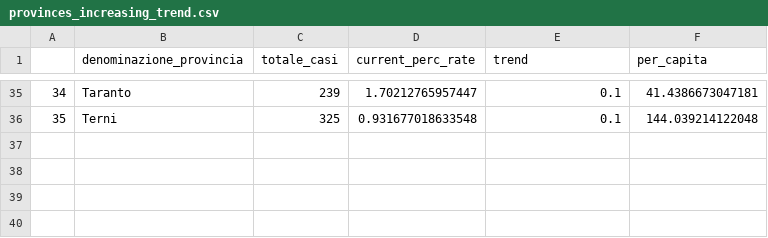
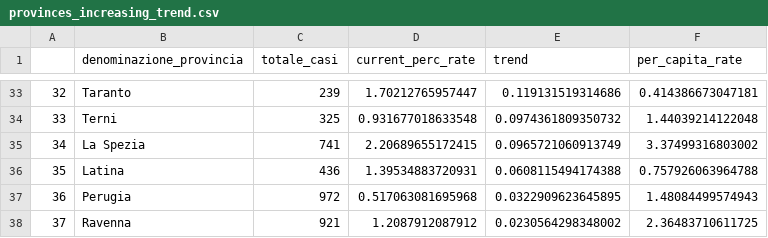
Before and after one commit to meredoschi/Italia-COVID-19, a CSV file: csv_exports/provinces_increasing_trend.csv, drawn as a sheet; only a part is shown, gaps mark what is left out; addresses are those after the commit; the diff covers the shown part only; the diff names each change by its address in the sheet, - before the commit and + after, or states it on an @@ line.

```diff
--- a/csv_exports/provinces_increasing_trend.csv
+++ b/csv_exports/provinces_increasing_trend.csv
-F1: per_capita
+F1: per_capita_rate
@@ column A renumbered between rows 15 and 34 @@
-E33 (trend): 0.1
+E33 (trend): 0.119131519314686
-F33 (per_capita_rate): 41.4386673047181
+F33 (per_capita_rate): 0.414386673047181
-E34 (trend): 0.1
+E34 (trend): 0.0974361809350732
-F34 (per_capita_rate): 144.039214122048
+F34 (per_capita_rate): 1.44039214122048
+row 35: 34 | La Spezia | 741 | 2.20689655172415 | 0.0965721060913749 | 3.37499316803002
+row 36: 35 | Latina | 436 | 1.39534883720931 | 0.0608115494174388 | 0.757926063964788
+row 37: 36 | Perugia | 972 | 0.517063081695968 | 0.0322909623645895 | 1.48084499574943
+row 38: 37 | Ravenna | 921 | 1.2087912087912 | 0.0230564298348002 | 2.36483710611725
```
Also changed, not shown: 6 added rows, 8 removed rows and 50 edited cells elsewhere in this file, csv_exports/provinces_declining_trend.csv, csv_exports/provinces_latest.csv, 8 other files.
